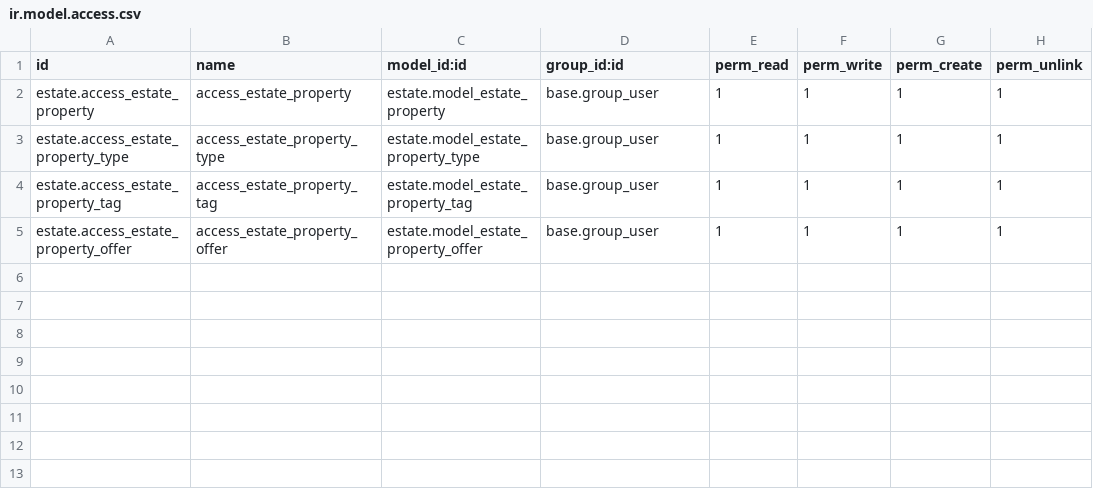
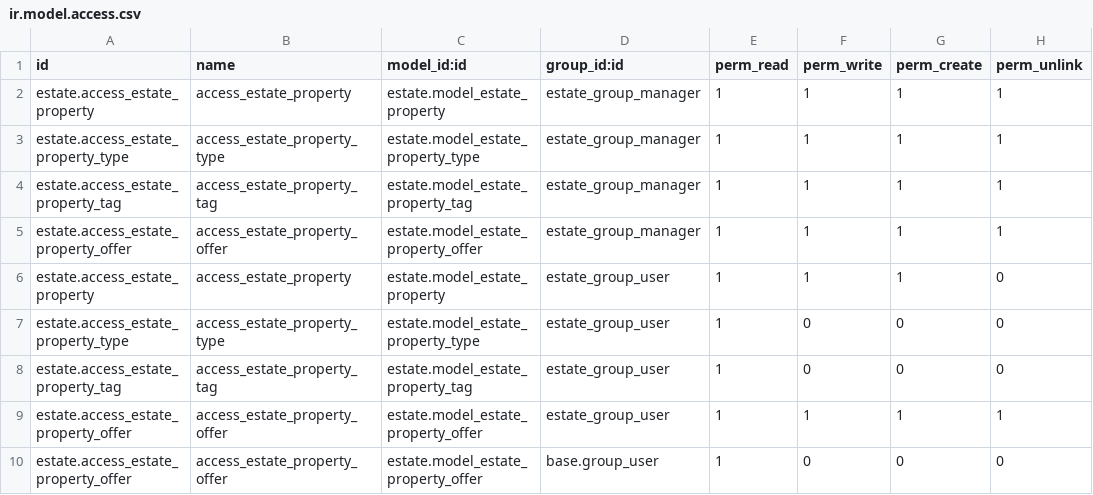
Before and after one commit to pporgis/Odoo_tutorial, a CSV file: estate/security/ir.model.access.csv, drawn as a sheet.

Commit message:
[ADD] Added demo data.

```diff
--- a/estate/security/ir.model.access.csv
+++ b/estate/security/ir.model.access.csv
@@ -1,5 +1,10 @@
 id,name,model_id:id,group_id:id,perm_read,perm_write,perm_create,perm_unlink
-estate.access_estate_property,access_estate_property,estate.model_estate_property,base.group_user,1,1,1,1
-estate.access_estate_property_type,access_estate_property_type,estate.model_estate_property_type,base.group_user,1,1,1,1
-estate.access_estate_property_tag,access_estate_property_tag,estate.model_estate_property_tag,base.group_user,1,1,1,1
-estate.access_estate_property_offer,access_estate_property_offer,estate.model_estate_property_offer,base.group_user,1,1,1,1
+estate.access_estate_property,access_estate_property,estate.model_estate_property,estate_group_manager,1,1,1,1
+estate.access_estate_property_type,access_estate_property_type,estate.model_estate_property_type,estate_group_manager,1,1,1,1
+estate.access_estate_property_tag,access_estate_property_tag,estate.model_estate_property_tag,estate_group_manager,1,1,1,1
+estate.access_estate_property_offer,access_estate_property_offer,estate.model_estate_property_offer,estate_group_manager,1,1,1,1
+estate.access_estate_property,access_estate_property,estate.model_estate_property,estate_group_user,1,1,1,0
+estate.access_estate_property_type,access_estate_property_type,estate.model_estate_property_type,estate_group_user,1,0,0,0
+estate.access_estate_property_tag,access_estate_property_tag,estate.model_estate_property_tag,estate_group_user,1,0,0,0
+estate.access_estate_property_offer,access_estate_property_offer,estate.model_estate_property_offer,estate_group_user,1,1,1,1
+estate.access_estate_property_offer,access_estate_property_offer,estate.model_estate_property_offer,base.group_user,1,0,0,0
```
Also changed, not shown: 12 other files.
